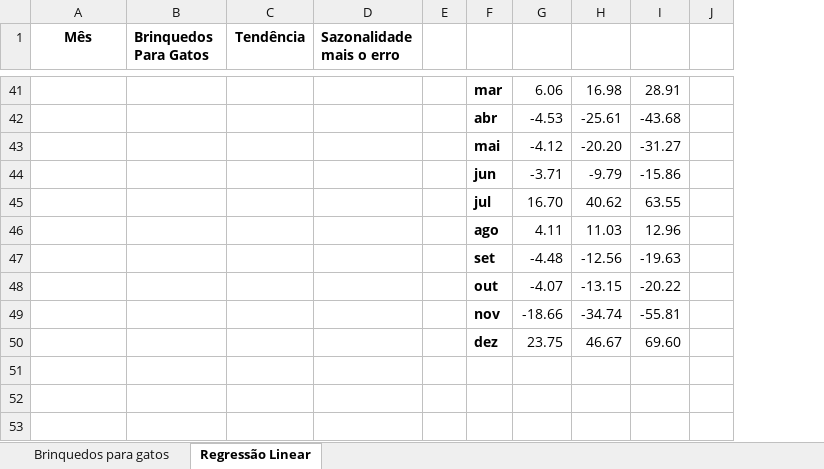
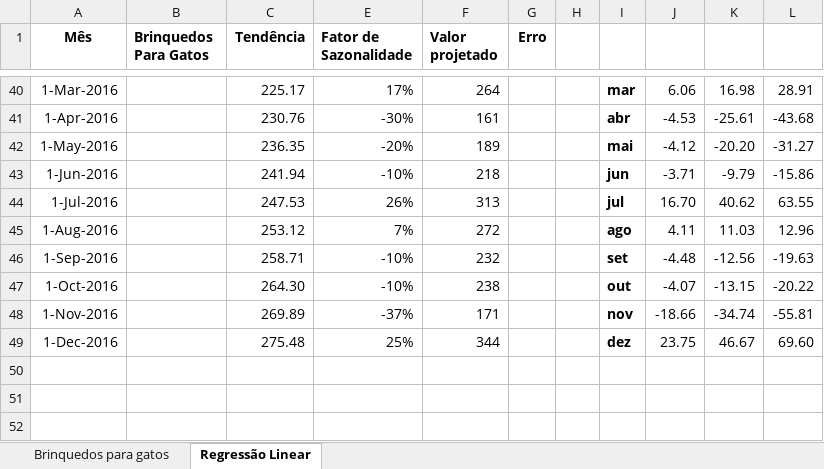
Before and after one commit to Igorth/alura_data_science, an Excel workbook: Data Analysis - Introducao a series temporais e analises/brinquedos-para-gatos-a1.xlsx, sheet Regressão Linear, drawn as a sheet; only a part is shown, gaps mark what is left out; values as stored, in another font and other column widths than the file's, no borders; charts and pictures not drawn; removed rows and columns are numbered as before the commit, all else as after; the diff covers the shown part only; the diff names each change by its address in the sheet, - before the commit and + after, or states it on an @@ line.

Commit message:
predict sales next year

```diff
--- a/Data Analysis - Introducao a series temporais e analises/brinquedos-para-gatos-a1.xlsx (sheet Regressão Linear)
+++ b/Data Analysis - Introducao a series temporais e analises/brinquedos-para-gatos-a1.xlsx (sheet Regressão Linear)
@@ column D (Sazonalidade mais o erro) hidden, empty @@
+column E (Fator de Sazonalidade), rows 40-49: 17% | -30% | -20% | -10% | 26% | 7% | -10% | -10% | -37% | 25%
+column F (Valor projetado), rows 40-49: 264 | 161 | 189 | 218 | 313 | 272 | 232 | 238 | 171 | 344
+column G (Erro), empty
-column J, empty
-A40 (Mês): (empty)
+A40 (Mês): 1-Mar-2016
-C40 (Tendência): (empty)
+C40 (Tendência): 225.17
-A41 (Mês): (empty)
+A41 (Mês): 1-Apr-2016
-C41 (Tendência): (empty)
+C41 (Tendência): 230.76
-A42 (Mês): (empty)
+A42 (Mês): 1-May-2016
-C42 (Tendência): (empty)
+C42 (Tendência): 236.35
-A43 (Mês): (empty)
+A43 (Mês): 1-Jun-2016
-C43 (Tendência): (empty)
+C43 (Tendência): 241.94
-A44 (Mês): (empty)
+A44 (Mês): 1-Jul-2016
-C44 (Tendência): (empty)
+C44 (Tendência): 247.53
-A45 (Mês): (empty)
+A45 (Mês): 1-Aug-2016
-C45 (Tendência): (empty)
+C45 (Tendência): 253.12
-A46 (Mês): (empty)
+A46 (Mês): 1-Sep-2016
-C46 (Tendência): (empty)
+C46 (Tendência): 258.71
-A47 (Mês): (empty)
+A47 (Mês): 1-Oct-2016
-C47 (Tendência): (empty)
+C47 (Tendência): 264.30
-A48 (Mês): (empty)
+A48 (Mês): 1-Nov-2016
-C48 (Tendência): (empty)
+C48 (Tendência): 269.89
-A49 (Mês): (empty)
+A49 (Mês): 1-Dec-2016
-C49 (Tendência): (empty)
+C49 (Tendência): 275.48
```
Also changed, not shown: 11 added rows, 11 removed rows, 69 edited cells and cell formats elsewhere in this sheet, formulas that keep their value, charts or pictures.
